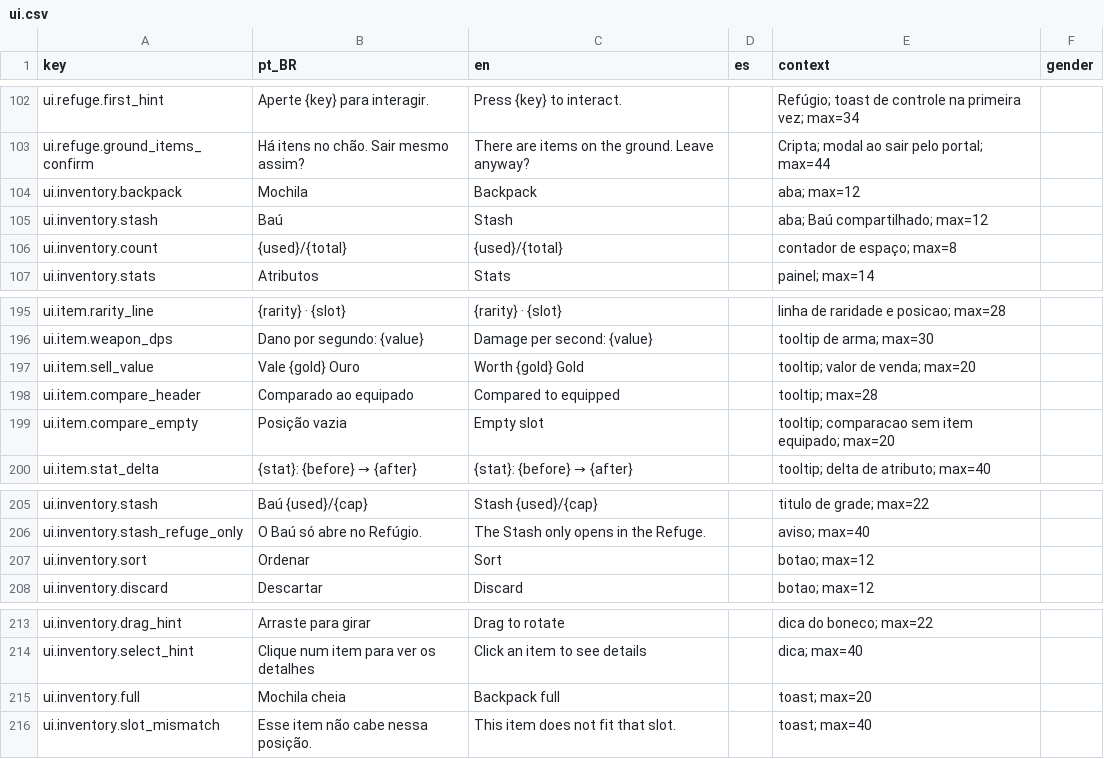
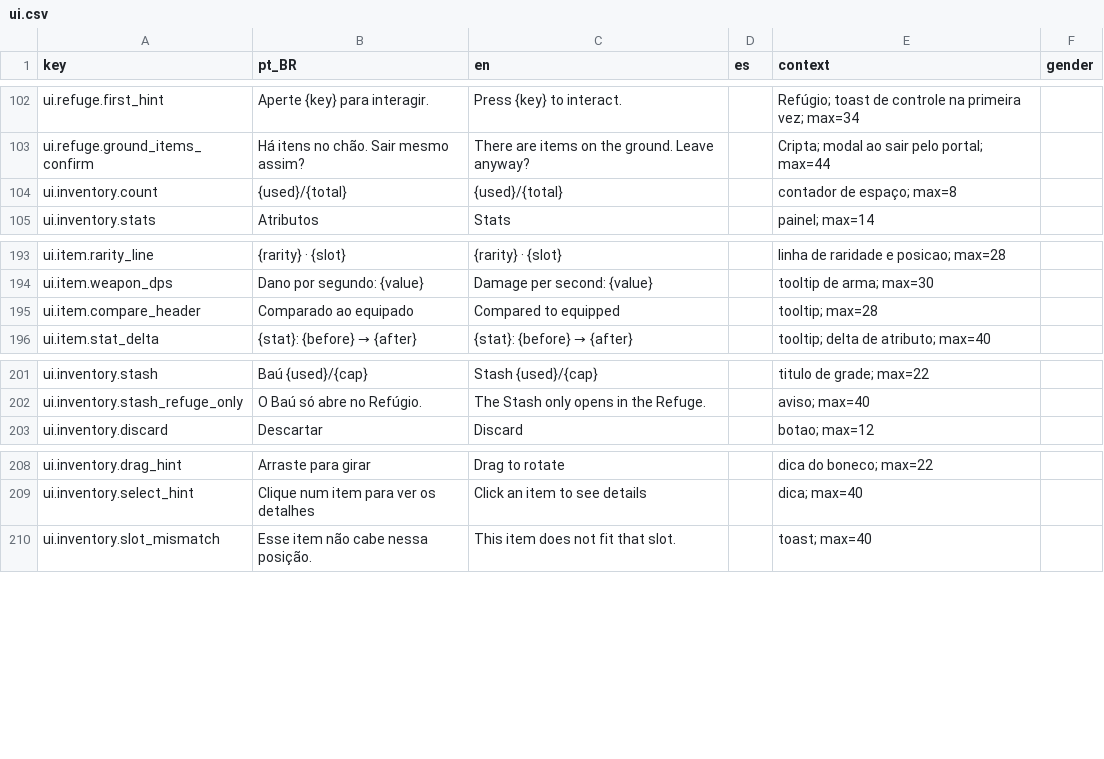
Before and after one commit to Willvinicius2/echoes-of-the-shatter, a CSV file: EchoesOfTheShatter/Content/Data/Loc/ui.csv, drawn as a sheet; only a part is shown, gaps mark what is left out; the diff names each change by its address in the sheet, - before the commit and + after, or states it on an @@ line.

```diff
--- a/EchoesOfTheShatter/Content/Data/Loc/ui.csv
+++ b/EchoesOfTheShatter/Content/Data/Loc/ui.csv
-row 104: ui.inventory.backpack | Mochila | Backpack |  | aba; max=12
-row 105: ui.inventory.stash | Baú | Stash |  | aba; Baú compartilhado; max=12
-row 197: ui.item.sell_value | Vale {gold} Ouro | Worth {gold} Gold |  | tooltip; valor de venda; max=20
-row 199: ui.item.compare_empty | Posição vazia | Empty slot |  | tooltip; comparacao sem item equipado; max=20
-row 207: ui.inventory.sort | Ordenar | Sort |  | botao; max=12
-row 215: ui.inventory.full | Mochila cheia | Backpack full |  | toast; max=20
```
